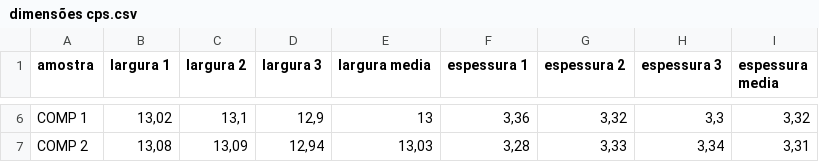
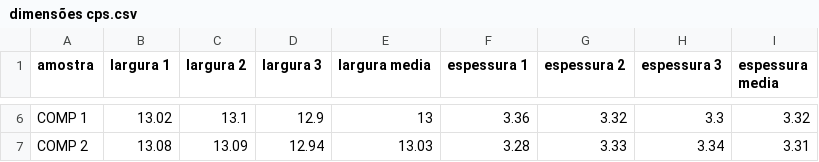
Before and after one commit to douglascdsantos/tensao-deformacao-polimeros, a CSV file: dimensões cps.csv, drawn as a sheet; only a part is shown, gaps mark what is left out; the diff covers the shown part only; the diff names each change by its address in the sheet, - before the commit and + after, or states it on an @@ line.

Commit message:
Update dimensões cps.csv

```diff
--- a/dimensões cps.csv
+++ b/dimensões cps.csv
-B6 (largura 1): 13,02
+B6 (largura 1): 13.02
-C6 (largura 2): 13,1
+C6 (largura 2): 13.1
-D6 (largura 3): 12,9
+D6 (largura 3): 12.9
-F6 (espessura 1): 3,36
+F6 (espessura 1): 3.36
-G6 (espessura 2): 3,32
+G6 (espessura 2): 3.32
-H6 (espessura 3): 3,3
+H6 (espessura 3): 3.3
-I6 (espessura media): 3,32
+I6 (espessura media): 3.32
-B7 (largura 1): 13,08
+B7 (largura 1): 13.08
-C7 (largura 2): 13,09
+C7 (largura 2): 13.09
-D7 (largura 3): 12,94
+D7 (largura 3): 12.94
-E7 (largura media): 13,03
+E7 (largura media): 13.03
-F7 (espessura 1): 3,28
+F7 (espessura 1): 3.28
-G7 (espessura 2): 3,33
+G7 (espessura 2): 3.33
-H7 (espessura 3): 3,34
+H7 (espessura 3): 3.34
-I7 (espessura media): 3,31
+I7 (espessura media): 3.31
```
Also changed, not shown: 32 edited cells elsewhere in this file.
